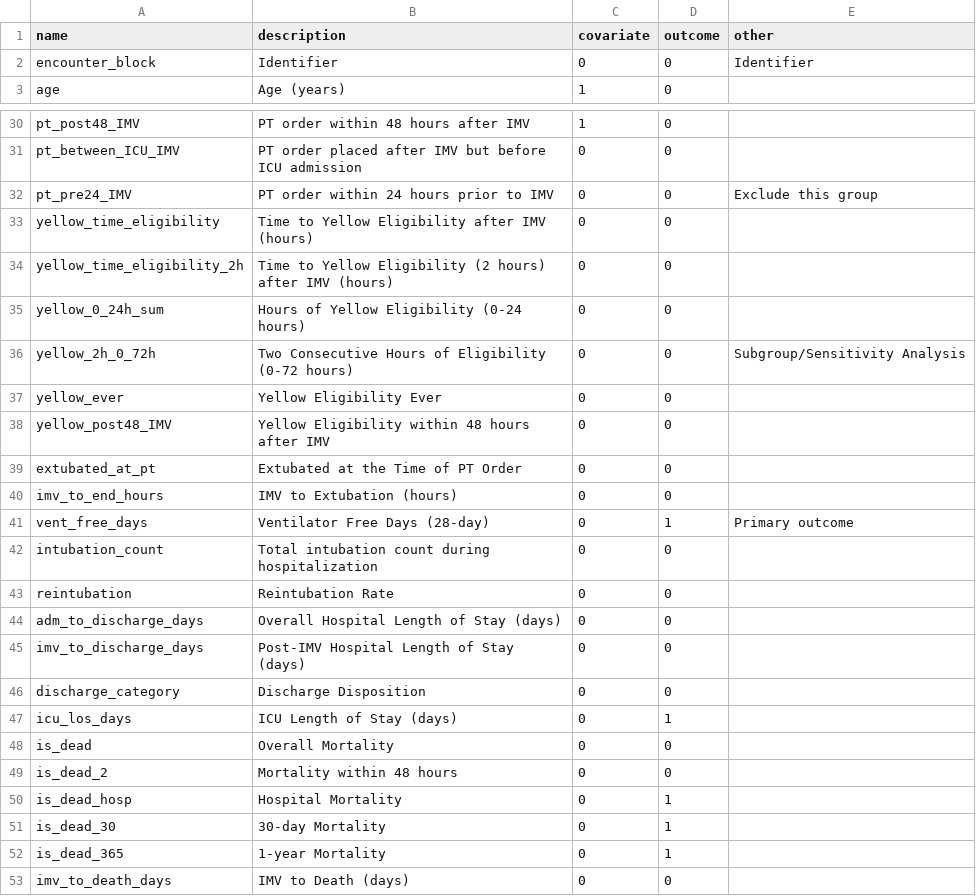
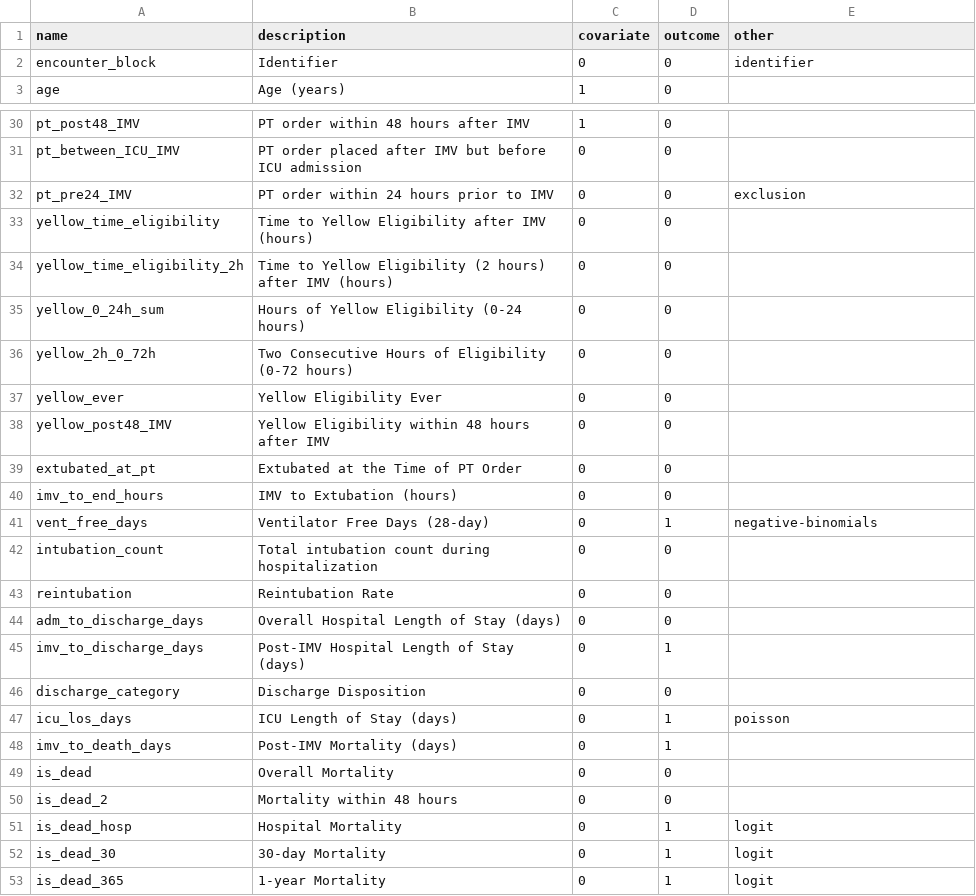
Before and after one commit to Common-Longitudinal-ICU-data-Format/CLIF-pt-consult-order-tte, a CSV file: config/column_def.csv, drawn as a sheet; only a part is shown, gaps mark what is left out.

Commit message:
Added bootsrapping and beginning of survival analysis.

```diff
--- a/config/column_def.csv
+++ b/config/column_def.csv
@@ -1,3 +1,3 @@
 name,description,covariate,outcome,other
-encounter_block,Identifier,0,0,Identifier
+encounter_block,Identifier,0,0,identifier
 age,Age (years),1,0,
@@ -31,3 +31,3 @@ pt_post48_IMV,PT order within 48 hours after IMV,1,0,
 pt_between_ICU_IMV,PT order placed after IMV but before ICU admission,0,0,
-pt_pre24_IMV,PT order within 24 hours prior to IMV,0,0,Exclude this group
+pt_pre24_IMV,PT order within 24 hours prior to IMV,0,0,exclusion
 yellow_time_eligibility,Time to Yellow Eligibility after IMV (hours),0,0,
@@ -35,3 +35,3 @@ yellow_time_eligibility_2h,Time to Yellow Eligibility (2 hours) after IMV (hours
 yellow_0_24h_sum,Hours of Yellow Eligibility (0-24 hours),0,0,
-yellow_2h_0_72h,Two Consecutive Hours of Eligibility (0-72 hours),0,0,Subgroup/Sensitivity Analysis
+yellow_2h_0_72h,Two Consecutive Hours of Eligibility (0-72 hours),0,0,
 yellow_ever,Yellow Eligibility Ever,0,0,
@@ -40,3 +40,3 @@ extubated_at_pt,Extubated at the Time of PT Order,0,0,
 imv_to_end_hours,IMV to Extubation (hours),0,0,
-vent_free_days,Ventilator Free Days (28-day),0,1,Primary outcome
+vent_free_days,Ventilator Free Days (28-day),0,1,negative-binomials
 intubation_count,Total intubation count during hospitalization,0,0,
@@ -44,10 +44,10 @@ reintubation,Reintubation Rate,0,0,
 adm_to_discharge_days,Overall Hospital Length of Stay (days),0,0,
-imv_to_discharge_days,Post-IMV Hospital Length of Stay (days),0,0,
+imv_to_discharge_days,Post-IMV Hospital Length of Stay (days),0,1,
 discharge_category,Discharge Disposition,0,0,
-icu_los_days,ICU Length of Stay (days),0,1,
+icu_los_days,ICU Length of Stay (days),0,1,poisson
+imv_to_death_days,Post-IMV Mortality (days),0,1,
 is_dead,Overall Mortality,0,0,
 is_dead_2,Mortality within 48 hours,0,0,
-is_dead_hosp,Hospital Mortality,0,1,
-is_dead_30,30-day Mortality,0,1,
-is_dead_365,1-year Mortality,0,1,
-imv_to_death_days,IMV to Death (days),0,0,
+is_dead_hosp,Hospital Mortality,0,1,logit
+is_dead_30,30-day Mortality,0,1,logit
+is_dead_365,1-year Mortality,0,1,logit
```
Also changed, not shown: 8 other files.
